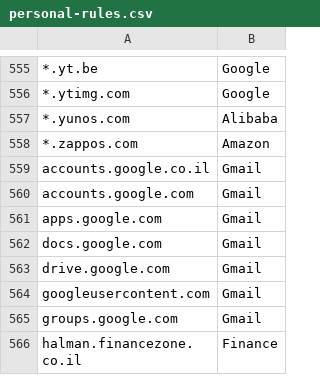
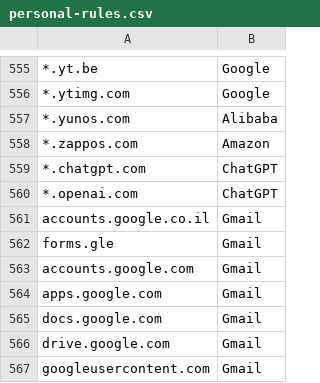
Before and after one commit to doronbehar/containerise, a CSV file: personal-rules.csv, drawn as a sheet; only a part is shown, gaps mark what is left out; the shorter side is filled out with more unchanged rows.

Commit message:
Update rules and expressions

```diff
--- a/personal-rules.csv
+++ b/personal-rules.csv
@@ -558,3 +558,6 @@
 *.zappos.com , Amazon
+*.chatgpt.com , ChatGPT
+*.openai.com , ChatGPT
 accounts.google.co.il , Gmail
+forms.gle , Gmail
 accounts.google.com , Gmail
```
Also changed, not shown: 1 other file.
